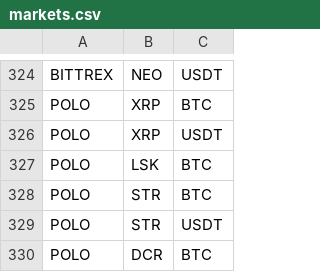
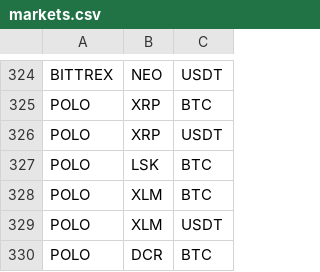
Before and after one commit to DEWMRAX/rbot, a CSV file: markets.csv, drawn as a sheet; only a part is shown, gaps mark what is left out.

```diff
--- a/markets.csv
+++ b/markets.csv
@@ -327,4 +327,4 @@ POLO,XRP,USDT
 POLO,LSK,BTC
-POLO,STR,BTC
-POLO,STR,USDT
+POLO,XLM,BTC
+POLO,XLM,USDT
 POLO,DCR,BTC
```
Also changed, not shown: 6 other files.
